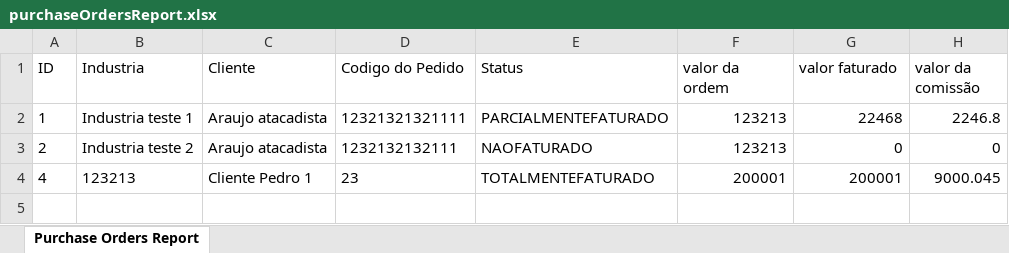
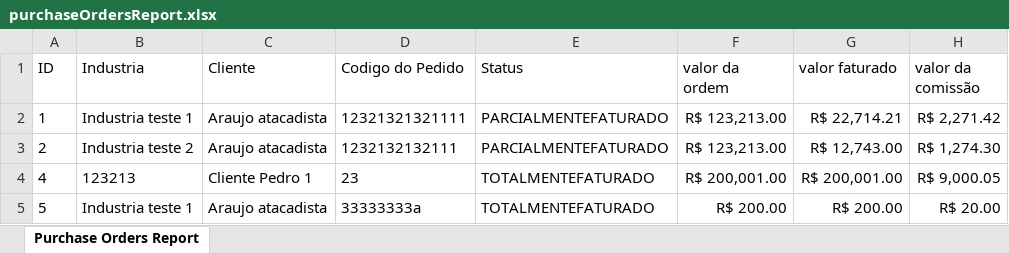
Before and after one commit to ICEI-PUC-Minas-PMGES-TI/pmg-es-2024-1-ti3-9577100-amplasystem, an Excel workbook: Codigo/backend/src/main/java/amplasystem/api/out/purchaseOrdersReport.xlsx, sheet Purchase Orders Report, drawn as a sheet; values as stored, in another font and other column widths than the file's, no borders; the diff names each change by its address in the sheet, - before the commit and + after, or states it on an @@ line.

```diff
--- a/Codigo/backend/src/main/java/amplasystem/api/out/purchaseOrdersReport.xlsx (sheet Purchase Orders Report)
+++ b/Codigo/backend/src/main/java/amplasystem/api/out/purchaseOrdersReport.xlsx (sheet Purchase Orders Report)
-F2:F3 (valor da ordem): 123213
+F2:F3 (valor da ordem): R$ 123,213.00
-G2 (valor faturado): 22468
+G2 (valor faturado): R$ 22,714.21
-H2 (valor da comissão): 2246.8
+H2 (valor da comissão): R$ 2,271.42
-E3 (Status): NAOFATURADO
+E3 (Status): PARCIALMENTEFATURADO
-G3 (valor faturado): 0
+G3 (valor faturado): R$ 12,743.00
-H3 (valor da comissão): 0
+H3 (valor da comissão): R$ 1,274.30
-F4 (valor da ordem): 200001
+F4 (valor da ordem): R$ 200,001.00
-G4 (valor faturado): 200001
+G4 (valor faturado): R$ 200,001.00
-H4 (valor da comissão): 9000.045
+H4 (valor da comissão): R$ 9,000.05
+row 5: 5 | Industria teste 1 | Araujo atacadista | 33333333a | TOTALMENTEFATURADO | R$ 200.00 | R$ 200.00 | R$ 20.00
```
Also changed, not shown: 10 other files.
